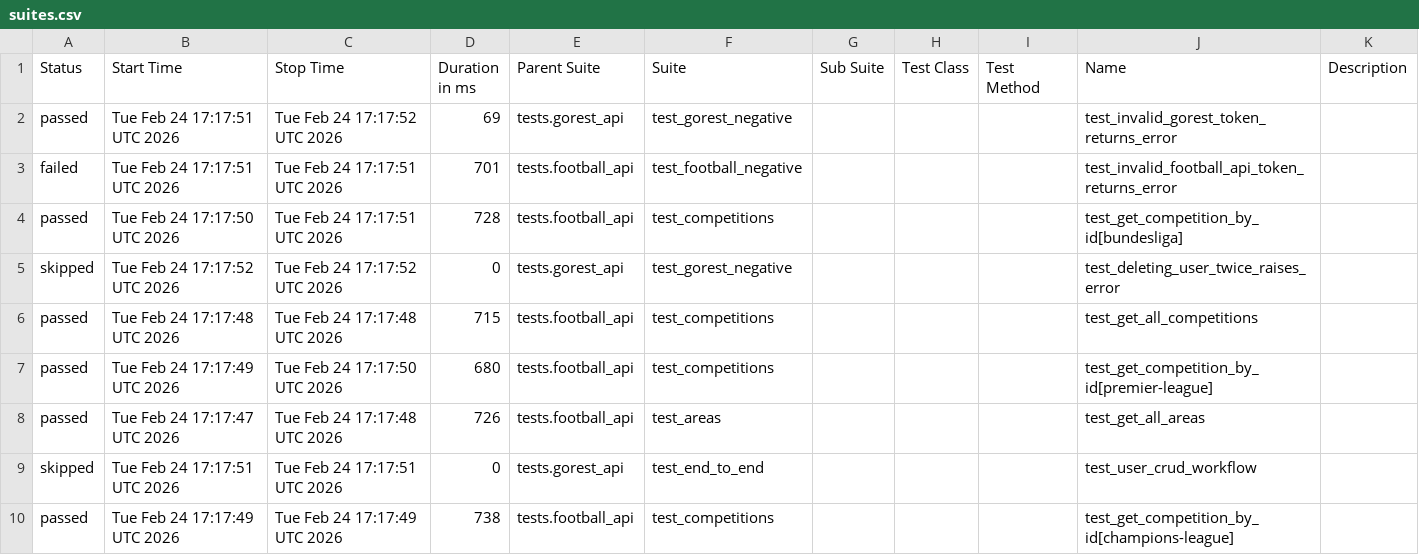
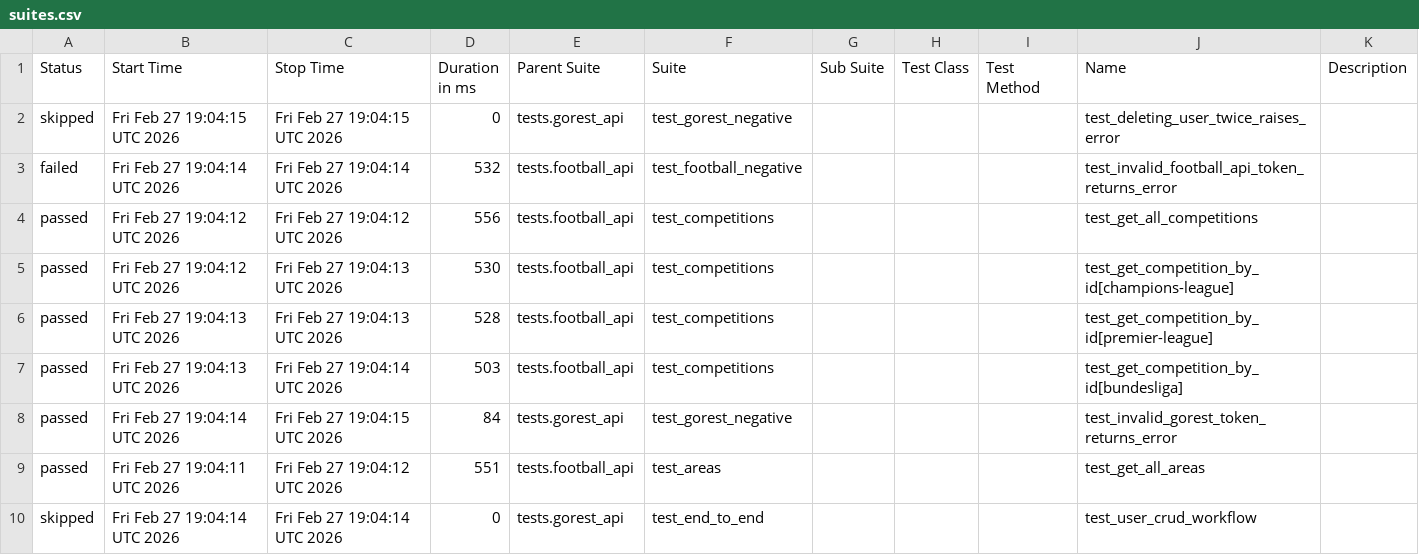
Before and after one commit to amazpyel/python_rest_api_testing, a CSV file: data/suites.csv, drawn as a sheet.

```diff
--- a/data/suites.csv
+++ b/data/suites.csv
@@ -1,10 +1,10 @@
 "Status","Start Time","Stop Time","Duration in ms","Parent Suite","Suite","Sub Suite","Test Class","Test Method","Name","Description"
-"passed","Tue Feb 24 17:17:51 UTC 2026","Tue Feb 24 17:17:52 UTC 2026","69","tests.gorest_api","test_gorest_negative","","","","test_invalid_gorest_token_returns_error",""
-"failed","Tue Feb 24 17:17:51 UTC 2026","Tue Feb 24 17:17:51 UTC 2026","701","tests.football_api","test_football_negative","","","","test_invalid_football_api_token_returns_error",""
-"passed","Tue Feb 24 17:17:50 UTC 2026","Tue Feb 24 17:17:51 UTC 2026","728","tests.football_api","test_competitions","","","","test_get_competition_by_id[bundesliga]",""
-"skipped","Tue Feb 24 17:17:52 UTC 2026","Tue Feb 24 17:17:52 UTC 2026","0","tests.gorest_api","test_gorest_negative","","","","test_deleting_user_twice_raises_error",""
-"passed","Tue Feb 24 17:17:48 UTC 2026","Tue Feb 24 17:17:48 UTC 2026","715","tests.football_api","test_competitions","","","","test_get_all_competitions",""
-"passed","Tue Feb 24 17:17:49 UTC 2026","Tue Feb 24 17:17:50 UTC 2026","680","tests.football_api","test_competitions","","","","test_get_competition_by_id[premier-league]",""
-"passed","Tue Feb 24 17:17:47 UTC 2026","Tue Feb 24 17:17:48 UTC 2026","726","tests.football_api","test_areas","","","","test_get_all_areas",""
-"skipped","Tue Feb 24 17:17:51 UTC 2026","Tue Feb 24 17:17:51 UTC 2026","0","tests.gorest_api","test_end_to_end","","","","test_user_crud_workflow",""
-"passed","Tue Feb 24 17:17:49 UTC 2026","Tue Feb 24 17:17:49 UTC 2026","738","tests.football_api","test_competitions","","","","test_get_competition_by_id[champions-league]",""
+"skipped","Fri Feb 27 19:04:15 UTC 2026","Fri Feb 27 19:04:15 UTC 2026","0","tests.gorest_api","test_gorest_negative","","","","test_deleting_user_twice_raises_error",""
+"failed","Fri Feb 27 19:04:14 UTC 2026","Fri Feb 27 19:04:14 UTC 2026","532","tests.football_api","test_football_negative","","","","test_invalid_football_api_token_returns_error",""
+"passed","Fri Feb 27 19:04:12 UTC 2026","Fri Feb 27 19:04:12 UTC 2026","556","tests.football_api","test_competitions","","","","test_get_all_competitions",""
+"passed","Fri Feb 27 19:04:12 UTC 2026","Fri Feb 27 19:04:13 UTC 2026","530","tests.football_api","test_competitions","","","","test_get_competition_by_id[champions-league]",""
+"passed","Fri Feb 27 19:04:13 UTC 2026","Fri Feb 27 19:04:13 UTC 2026","528","tests.football_api","test_competitions","","","","test_get_competition_by_id[premier-league]",""
+"passed","Fri Feb 27 19:04:13 UTC 2026","Fri Feb 27 19:04:14 UTC 2026","503","tests.football_api","test_competitions","","","","test_get_competition_by_id[bundesliga]",""
+"passed","Fri Feb 27 19:04:14 UTC 2026","Fri Feb 27 19:04:15 UTC 2026","84","tests.gorest_api","test_gorest_negative","","","","test_invalid_gorest_token_returns_error",""
+"passed","Fri Feb 27 19:04:11 UTC 2026","Fri Feb 27 19:04:12 UTC 2026","551","tests.football_api","test_areas","","","","test_get_all_areas",""
+"skipped","Fri Feb 27 19:04:14 UTC 2026","Fri Feb 27 19:04:14 UTC 2026","0","tests.gorest_api","test_end_to_end","","","","test_user_crud_workflow",""
```
Also changed, not shown: data/behaviors.csv, 41 other files.
